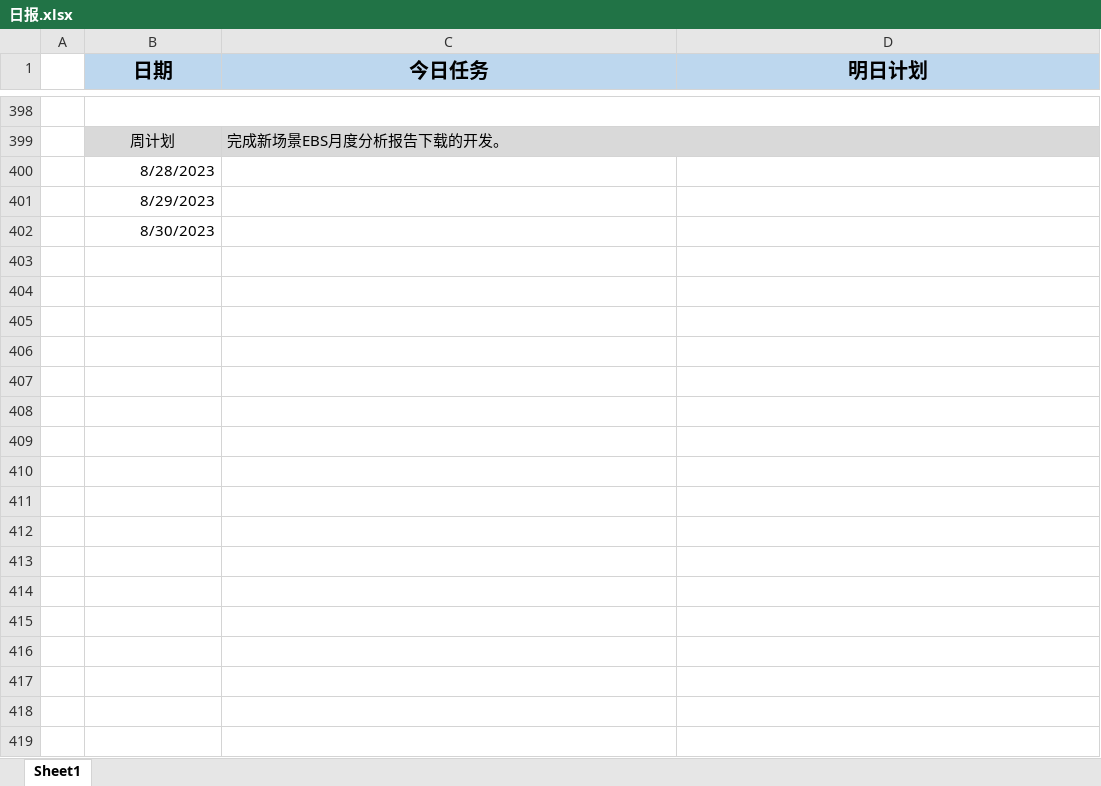
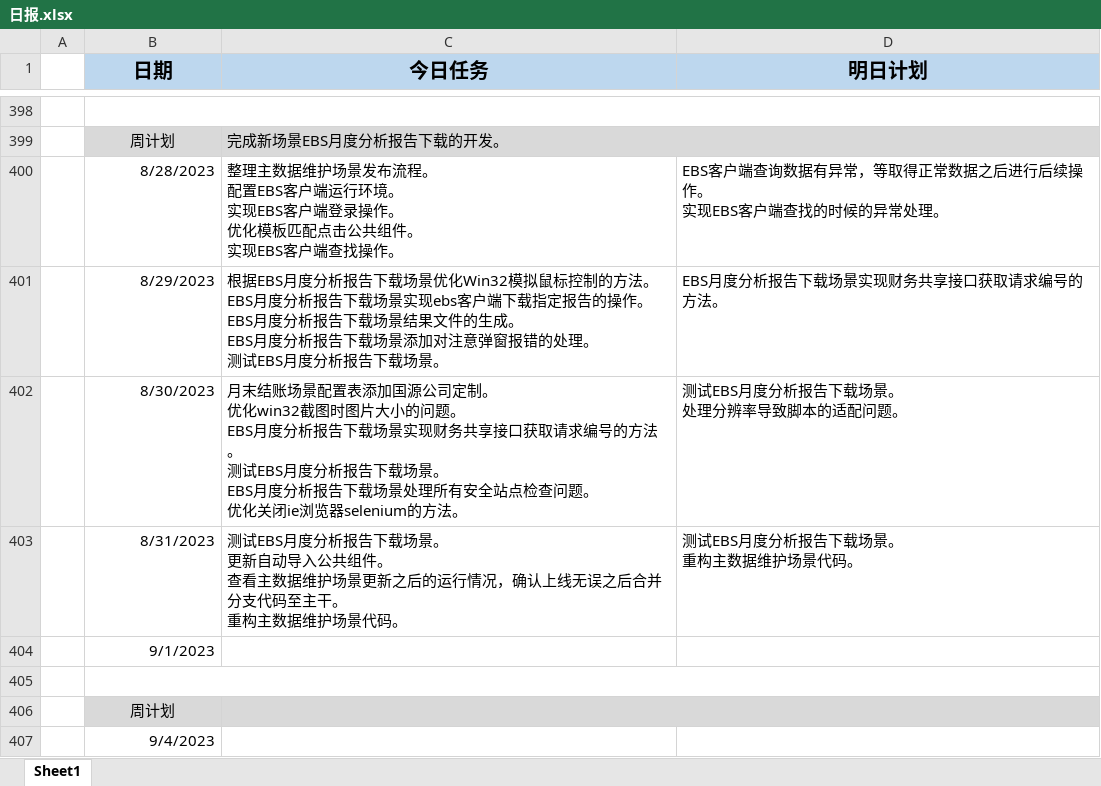
Before and after one commit to sy5683/PersonalTool, an Excel workbook: personal_tool/work/WorkReportFill/work_report_fill/file/日报.xlsx, sheet Sheet1, drawn as a sheet; only a part is shown, gaps mark what is left out; values as stored, in another font and other column widths than the file's, no borders; addresses are those after the commit; ↵ is a line break in a cell; the diff names each change by its address in the sheet, - before the commit and + after, or states it on an @@ line.

```diff
--- a/personal_tool/work/WorkReportFill/work_report_fill/file/日报.xlsx (sheet Sheet1)
+++ b/personal_tool/work/WorkReportFill/work_report_fill/file/日报.xlsx (sheet Sheet1)
+row 400:  | 8/28/2023 | 整理主数据维护场景发布流程。 ↵ 配置EBS客户端运行环境。 ↵ 实现EBS客户端登录操作。 ↵ 优化模板匹配点击公共组件。 ↵ 实现EBS客户端查找操作。 | EBS客户端查询数据有异常，等取得正常数据之后进行后续操作。 ↵ 实现EBS客户端查找的时候的异常处理。
+row 401:  | 8/29/2023 | 根据EBS月度分析报告下载场景优化Win32模拟鼠标控制的方法。 ↵ EBS月度分析报告下载场景实现ebs客户端下载指定报告的操作。 ↵ EBS月度分析报告下载场景结果文件的生成。 ↵ EBS月度分析报告下载场景添加对注意弹窗报错的处理。 ↵ 测试EBS月度分析报告下载场景。 | EBS月度分析报告下载场景实现财务共享接口获取请求编号的方法。
+row 402:  | 8/30/2023 | 月末结账场景配置表添加国源公司定制。 ↵ 优化win32截图时图片大小的问题。 ↵ EBS月度分析报告下载场景实现财务共享接口获取请求编号的方法。 ↵ 测试EBS月度分析报告下载场景。 ↵ EBS月度分析报告下载场景处理所有安全站点检查问题。 ↵ 优化关闭ie浏览器selenium的方法。 | 测试EBS月度分析报告下载场景。 ↵ 处理分辨率导致脚本的适配问题。
+row 403:  | 8/31/2023 | 测试EBS月度分析报告下载场景。 ↵ 更新自动导入公共组件。 ↵ 查看主数据维护场景更新之后的运行情况，确认上线无误之后合并分支代码至主干。 ↵ 重构主数据维护场景代码。 | 测试EBS月度分析报告下载场景。 ↵ 重构主数据维护场景代码。
-B404 (日期): 8/28/2023
+B404 (日期): 9/1/2023
+row 405: (empty)
-B406 (日期): 8/29/2023
+B406 (日期): 周计划
-B406:D406 fill: none
+B406:D406 fill: #D9D9D9
-B406 alignment: right
+B406 alignment: center
+C406:D406 merged
-B407 (日期): 8/30/2023
+B407 (日期): 9/4/2023
```
Also changed, not shown: 1 other file.
